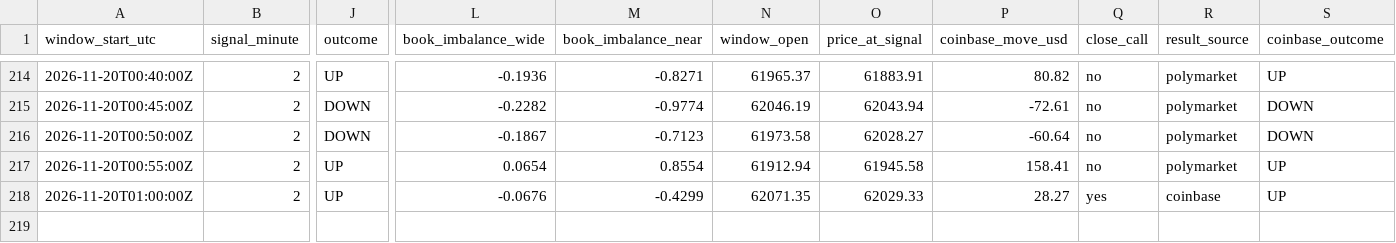
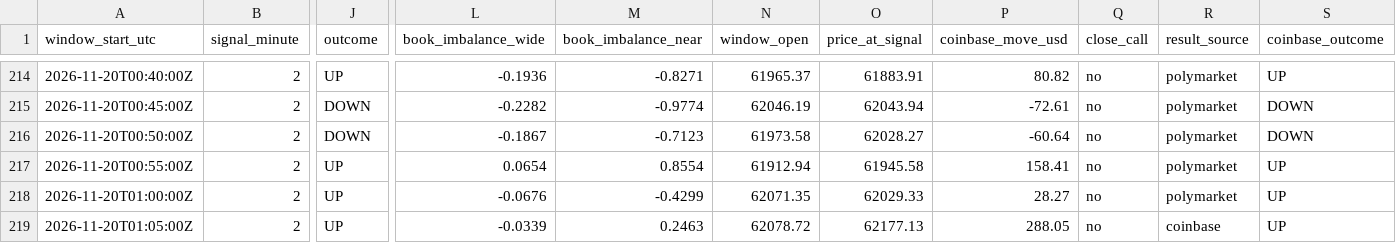
Before and after one commit to trenty0788/btc-signal-bot, a CSV file: data/log.csv, drawn as a sheet; only a part is shown, gaps mark what is left out; rows hold the shown columns only; the diff names each change by its address in the sheet, - before the commit and + after, or states it on an @@ line.

```diff
--- a/data/log.csv
+++ b/data/log.csv
-Q218 (close_call): yes
+Q218 (close_call): no
-R218 (result_source): coinbase
+R218 (result_source): polymarket
+row 219: 2026-11-20T01:05:00Z | 2 | UP | -0.0339 | 0.2463 | 62078.72 | 62177.13 | 288.05 | no | coinbase | UP
```
Also changed, not shown: 2 other files.
